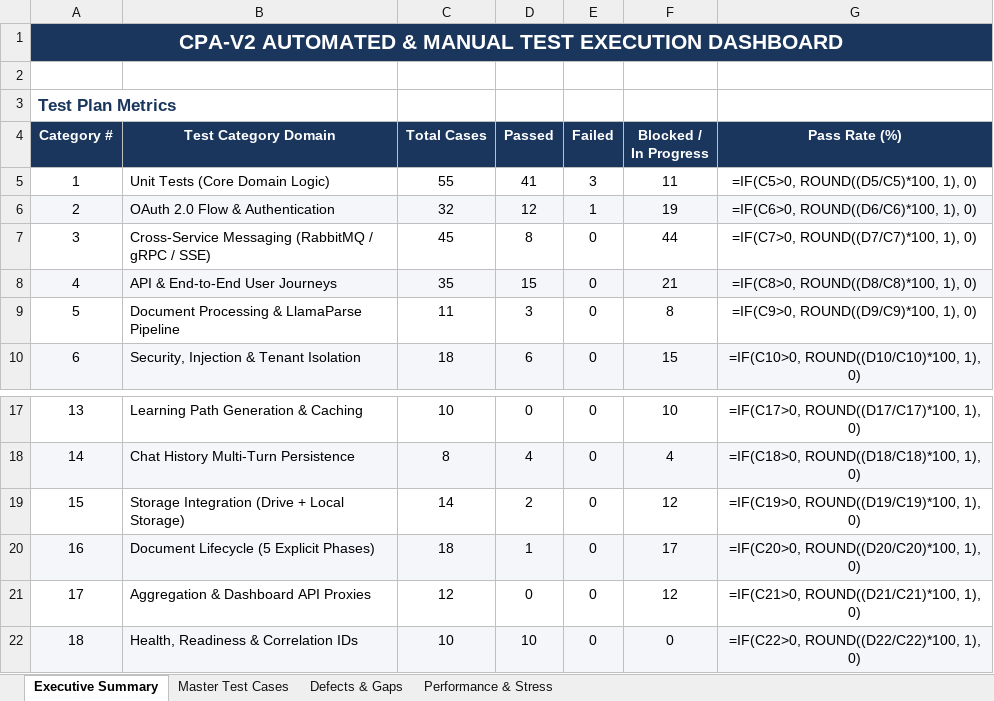
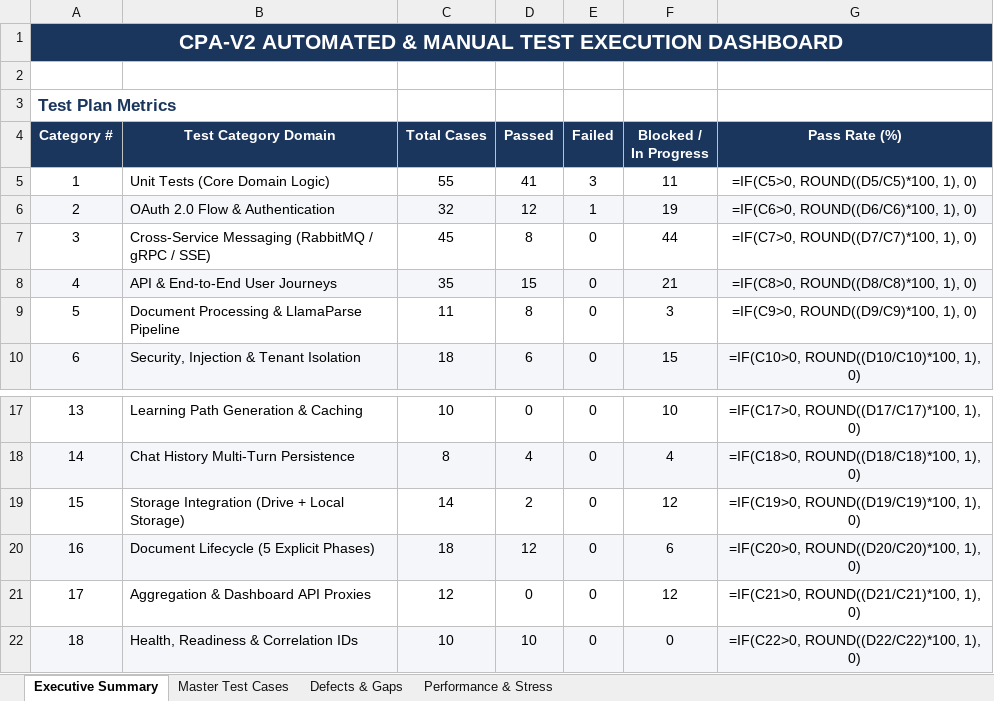
Before and after one commit to ulthimanju/CAPSTONE, an Excel workbook: docs/CPA_V2_Test_Execution_Tracker.xlsx, sheet Executive Summary, drawn as a sheet; only a part is shown, gaps mark what is left out; values as stored, in another font and other column widths than the file's, no borders; formulas without a stored value are shown as written; the diff names each change by its address in the sheet, - before the commit and + after, or states it on an @@ line.

```diff
--- a/docs/CPA_V2_Test_Execution_Tracker.xlsx (sheet Executive Summary)
+++ b/docs/CPA_V2_Test_Execution_Tracker.xlsx (sheet Executive Summary)
-D9 (Passed): 3
+D9 (Passed): 8
-F9 (Blocked / In Progress): 8
+F9 (Blocked / In Progress): 3
-D20 (Passed): 1
+D20 (Passed): 12
-F20 (Blocked / In Progress): 17
+F20 (Blocked / In Progress): 6
```
Also changed, not shown: sheet Master Test Cases.
